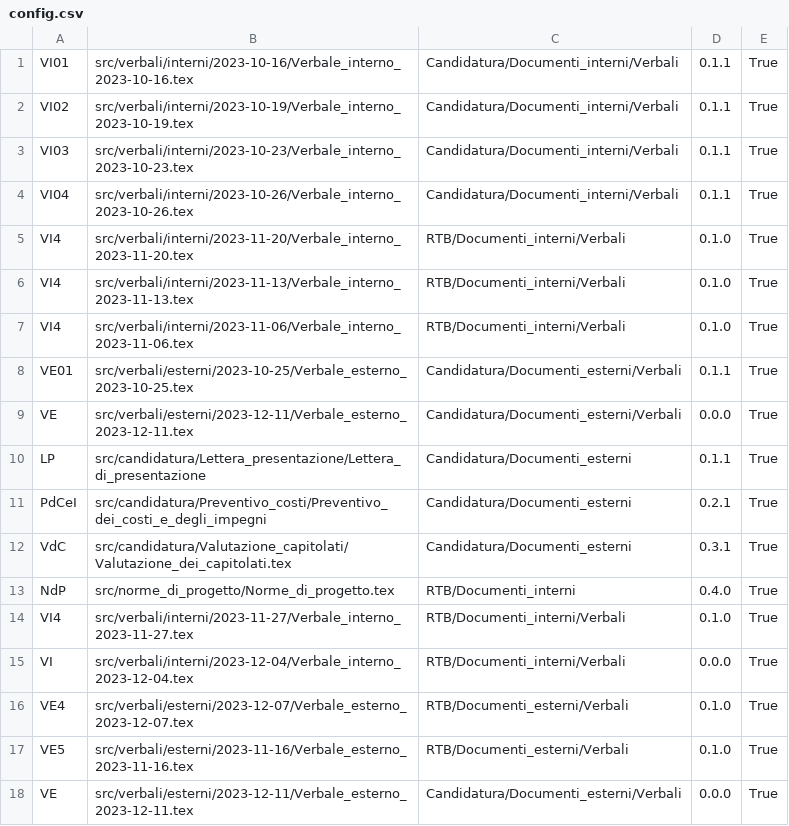
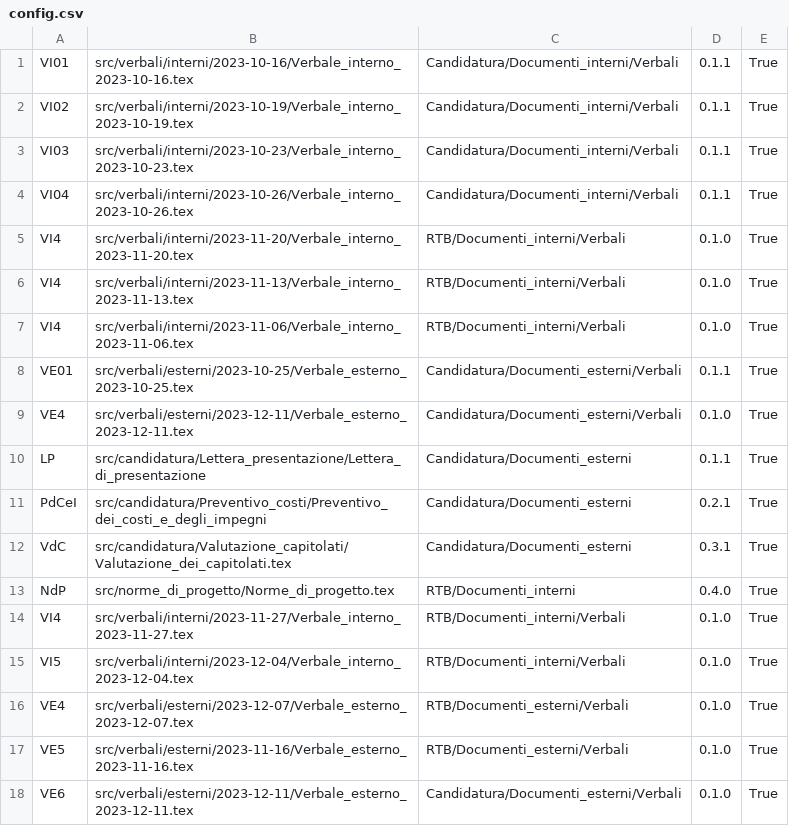
Before and after one commit to QB-Software-swe/docs, a CSV file: config.csv, drawn as a sheet.

```diff
--- a/config.csv
+++ b/config.csv
@@ -8,3 +8,3 @@ VI4;src/verbali/interni/2023-11-06/Verbale_interno_2023-11-06.tex;RTB/Documenti_
 VE01;src/verbali/esterni/2023-10-25/Verbale_esterno_2023-10-25.tex;Candidatura/Documenti_esterni/Verbali;0.1.1;True
-VE;src/verbali/esterni/2023-12-11/Verbale_esterno_2023-12-11.tex;Candidatura/Documenti_esterni/Verbali;0.0.0;True
+VE4;src/verbali/esterni/2023-12-11/Verbale_esterno_2023-12-11.tex;Candidatura/Documenti_esterni/Verbali;0.1.0;True
 LP;src/candidatura/Lettera_presentazione/Lettera_di_presentazione;Candidatura/Documenti_esterni;0.1.1;True
@@ -14,5 +14,5 @@ NdP;src/norme_di_progetto/Norme_di_progetto.tex;RTB/Documenti_interni;0.4.0;True
 VI4;src/verbali/interni/2023-11-27/Verbale_interno_2023-11-27.tex;RTB/Documenti_interni/Verbali;0.1.0;True
-VI;src/verbali/interni/2023-12-04/Verbale_interno_2023-12-04.tex;RTB/Documenti_interni/Verbali;0.0.0;True
+VI5;src/verbali/interni/2023-12-04/Verbale_interno_2023-12-04.tex;RTB/Documenti_interni/Verbali;0.1.0;True
 VE4;src/verbali/esterni/2023-12-07/Verbale_esterno_2023-12-07.tex;RTB/Documenti_esterni/Verbali;0.1.0;True
 VE5;src/verbali/esterni/2023-11-16/Verbale_esterno_2023-11-16.tex;RTB/Documenti_esterni/Verbali;0.1.0;True
-VE;src/verbali/esterni/2023-12-11/Verbale_esterno_2023-12-11.tex;Candidatura/Documenti_esterni/Verbali;0.0.0;True
+VE6;src/verbali/esterni/2023-12-11/Verbale_esterno_2023-12-11.tex;Candidatura/Documenti_esterni/Verbali;0.1.0;True
```
Also changed, not shown: 2 other files.
